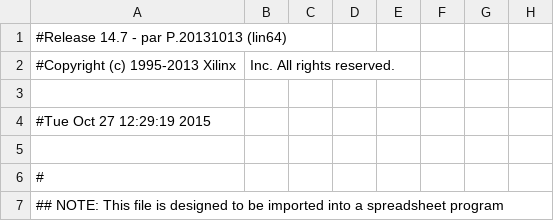
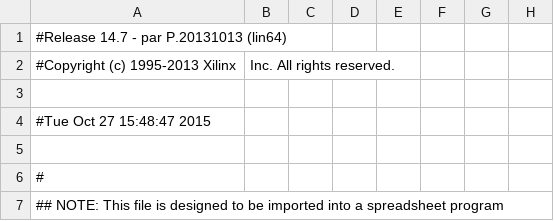
Before and after one commit to LauraBautista3/APOLO, a CSV file: build/system-routed_pad.csv, drawn as a sheet; only a part is shown; the diff names each change by its address in the sheet, - before the commit and + after, or states it on an @@ line.

```diff
--- a/build/system-routed_pad.csv
+++ b/build/system-routed_pad.csv
-A4: #Tue Oct 27 12:29:19 2015
+A4: #Tue Oct 27 15:48:47 2015
```
Also changed, not shown: 44 other files.
